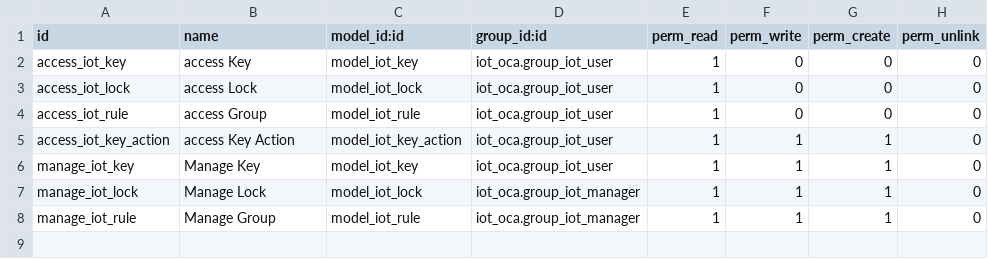
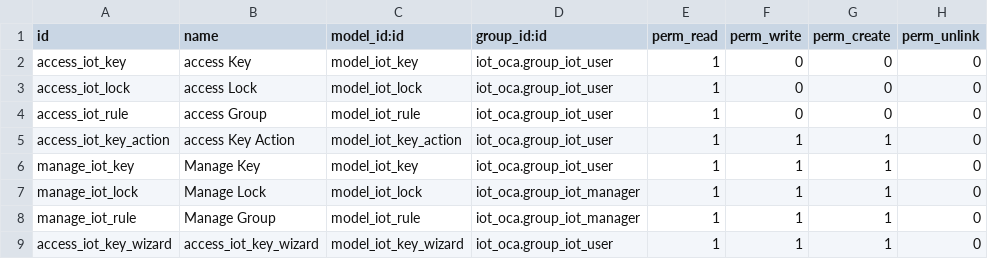
Before and after one commit to OCA/iot, a CSV file: iot_rule/security/ir.model.access.csv, drawn as a sheet.

Commit message:
[MIG] iot_rule: Migration from 14.0

```diff
--- a/iot_rule/security/ir.model.access.csv
+++ b/iot_rule/security/ir.model.access.csv
@@ -8 +8,2 @@ manage_iot_lock,Manage Lock,model_iot_lock,iot_oca.group_iot_manager,1,1,1,0
 manage_iot_rule,Manage Group,model_iot_rule,iot_oca.group_iot_manager,1,1,1,0
+access_iot_key_wizard,access_iot_key_wizard,model_iot_key_wizard,iot_oca.group_iot_user,1,1,1,0
```
Also changed, not shown: 6 other files.
